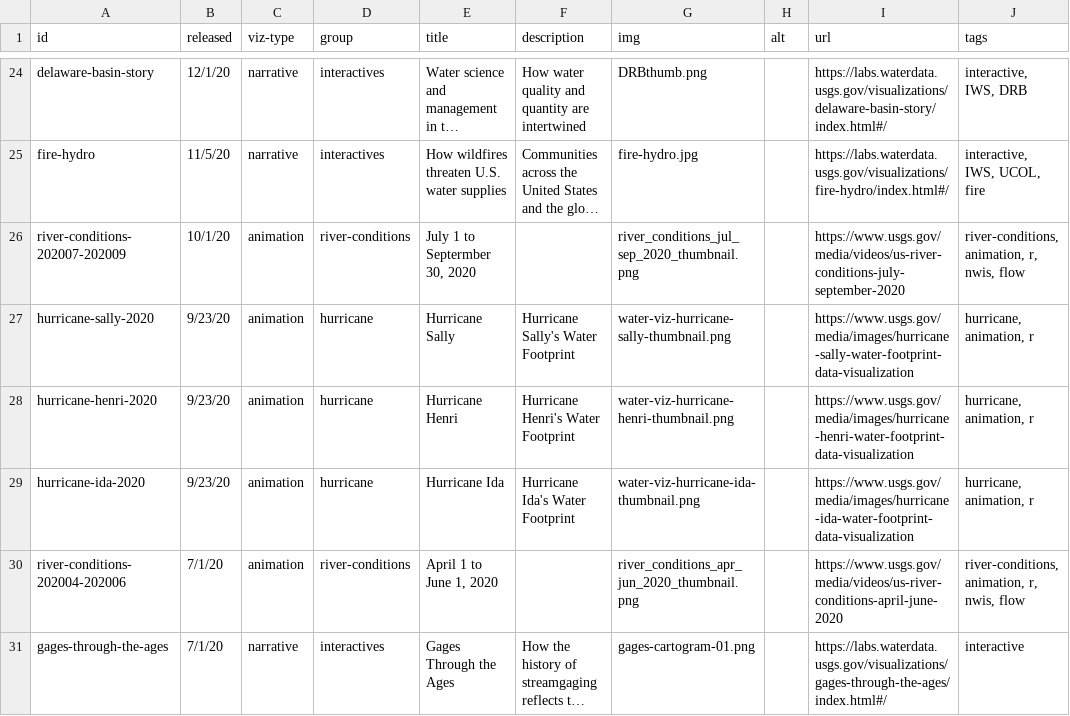
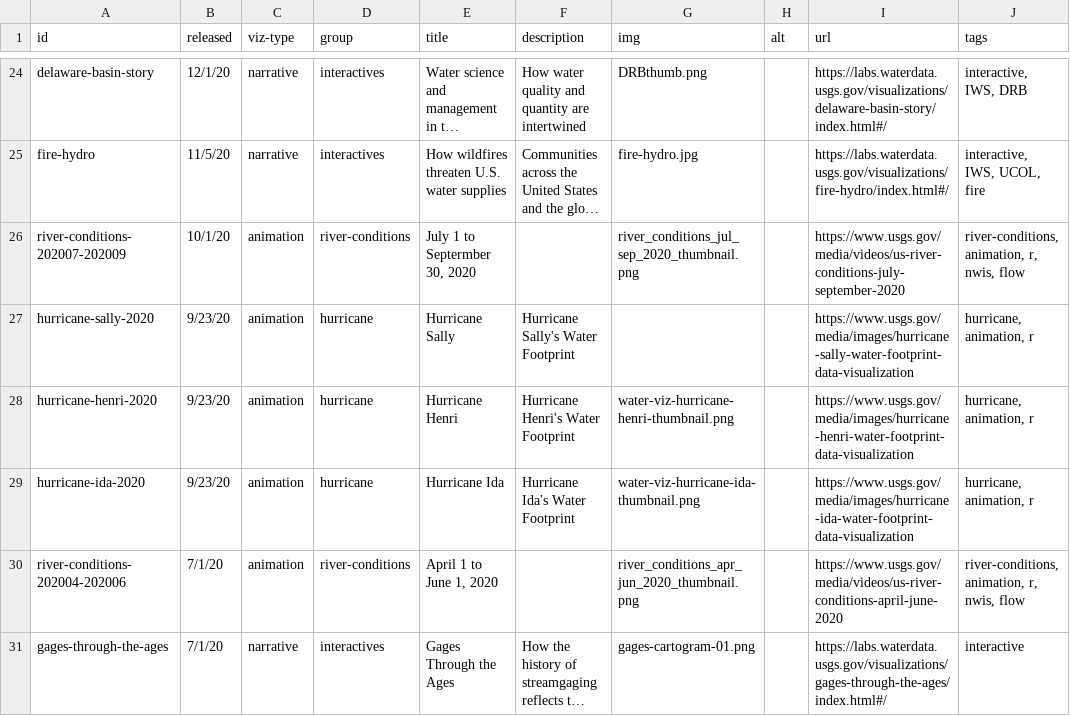
Before and after one commit to DOI-USGS/vizlab-home, a CSV file: public/viz-list.csv, drawn as a sheet; only a part is shown, gaps mark what is left out; long unchanged cells end in …; the diff names each change by its address in the sheet, - before the commit and + after, or states it on an @@ line.

```diff
--- a/public/viz-list.csv
+++ b/public/viz-list.csv
-G27 (img): water-viz-hurricane-sally-thumbnail.png
+G27 (img): (empty)
```
Also changed, not shown: 7 other files.
